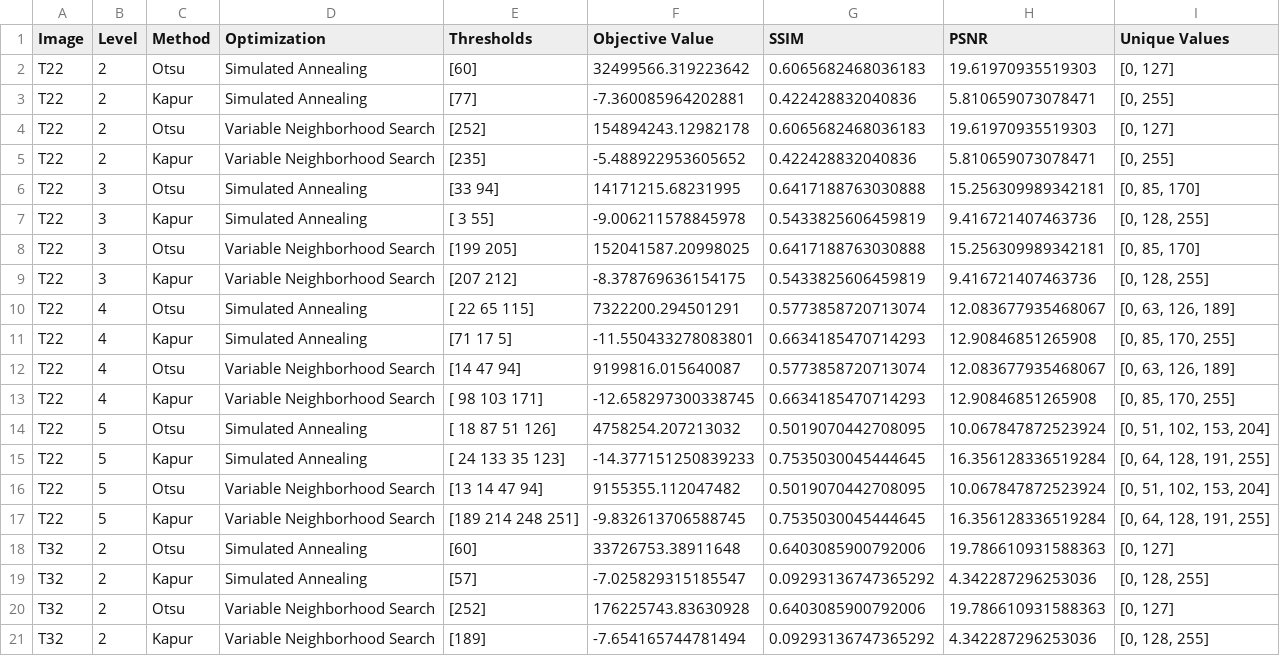
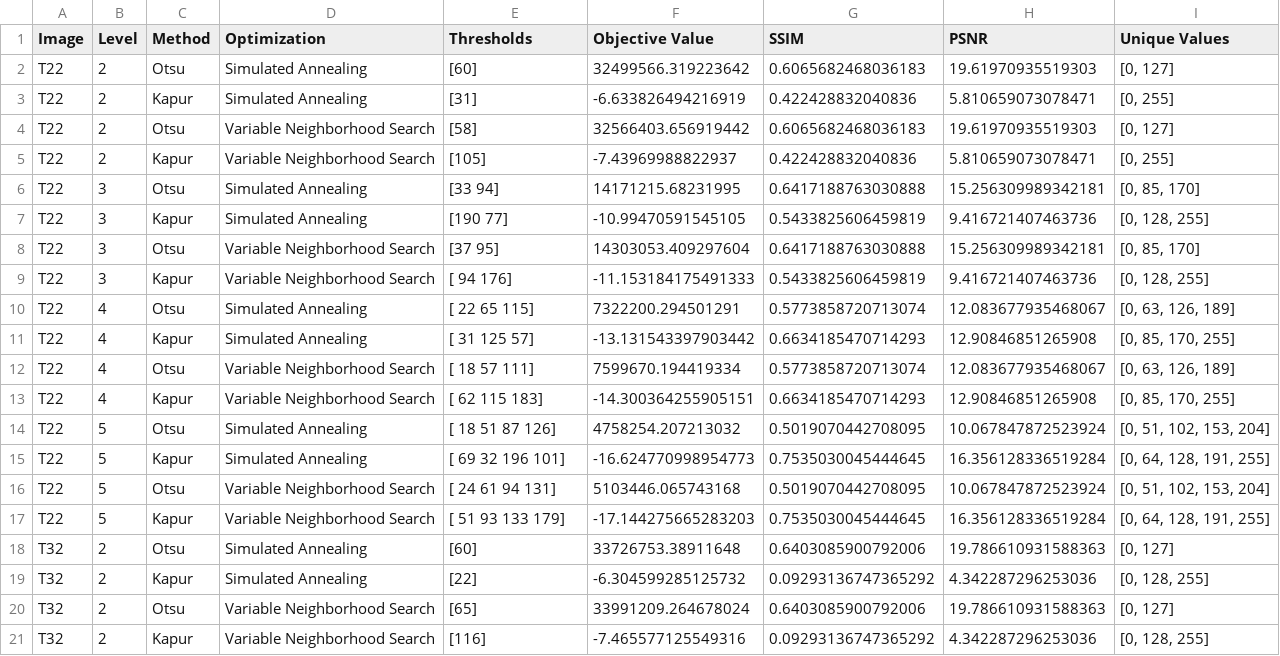
Before and after one commit to sean-sampson-tuks/COS791-Assignment2, a CSV file: processed_results.csv, drawn as a sheet; only a part is shown; the diff covers the shown part only.

Commit message:
feat: added logging for the thresholds of each image

```diff
--- a/processed_results.csv
+++ b/processed_results.csv
@@ -2,20 +2,20 @@ Image,Level,Method,Optimization,Thresholds,Objective Value,SSIM,PSNR,Unique Valu
 T22,2,Otsu,Simulated Annealing,[60],32499566.319223642,0.6065682468036183,19.61970935519303,"[0, 127]"
-T22,2,Kapur,Simulated Annealing,[77],-7.360085964202881,0.422428832040836,5.810659073078471,"[0, 255]"
-T22,2,Otsu,Variable Neighborhood Search,[252],154894243.12982178,0.6065682468036183,19.61970935519303,"[0, 127]"
-T22,2,Kapur,Variable Neighborhood Search,[235],-5.488922953605652,0.422428832040836,5.810659073078471,"[0, 255]"
+T22,2,Kapur,Simulated Annealing,[31],-6.633826494216919,0.422428832040836,5.810659073078471,"[0, 255]"
+T22,2,Otsu,Variable Neighborhood Search,[58],32566403.656919442,0.6065682468036183,19.61970935519303,"[0, 127]"
+T22,2,Kapur,Variable Neighborhood Search,[105],-7.43969988822937,0.422428832040836,5.810659073078471,"[0, 255]"
 T22,3,Otsu,Simulated Annealing,[33 94],14171215.68231995,0.6417188763030888,15.256309989342181,"[0, 85, 170]"
-T22,3,Kapur,Simulated Annealing,[ 3 55],-9.006211578845978,0.5433825606459819,9.416721407463736,"[0, 128, 255]"
-T22,3,Otsu,Variable Neighborhood Search,[199 205],152041587.20998025,0.6417188763030888,15.256309989342181,"[0, 85, 170]"
-T22,3,Kapur,Variable Neighborhood Search,[207 212],-8.378769636154175,0.5433825606459819,9.416721407463736,"[0, 128, 255]"
+T22,3,Kapur,Simulated Annealing,[190  77],-10.99470591545105,0.5433825606459819,9.416721407463736,"[0, 128, 255]"
+T22,3,Otsu,Variable Neighborhood Search,[37 95],14303053.409297604,0.6417188763030888,15.256309989342181,"[0, 85, 170]"
+T22,3,Kapur,Variable Neighborhood Search,[ 94 176],-11.153184175491333,0.5433825606459819,9.416721407463736,"[0, 128, 255]"
 T22,4,Otsu,Simulated Annealing,[ 22  65 115],7322200.294501291,0.5773858720713074,12.083677935468067,"[0, 63, 126, 189]"
-T22,4,Kapur,Simulated Annealing,[71 17  5],-11.550433278083801,0.6634185470714293,12.90846851265908,"[0, 85, 170, 255]"
-T22,4,Otsu,Variable Neighborhood Search,[14 47 94],9199816.015640087,0.5773858720713074,12.083677935468067,"[0, 63, 126, 189]"
-T22,4,Kapur,Variable Neighborhood Search,[ 98 103 171],-12.658297300338745,0.6634185470714293,12.90846851265908,"[0, 85, 170, 255]"
-T22,5,Otsu,Simulated Annealing,[ 18  87  51 126],4758254.207213032,0.5019070442708095,10.067847872523924,"[0, 51, 102, 153, 204]"
-T22,5,Kapur,Simulated Annealing,[ 24 133  35 123],-14.377151250839233,0.7535030045444645,16.356128336519284,"[0, 64, 128, 191, 255]"
-T22,5,Otsu,Variable Neighborhood Search,[13 14 47 94],9155355.112047482,0.5019070442708095,10.067847872523924,"[0, 51, 102, 153, 204]"
-T22,5,Kapur,Variable Neighborhood Search,[189 214 248 251],-9.832613706588745,0.7535030045444645,16.356128336519284,"[0, 64, 128, 191, 255]"
+T22,4,Kapur,Simulated Annealing,[ 31 125  57],-13.131543397903442,0.6634185470714293,12.90846851265908,"[0, 85, 170, 255]"
+T22,4,Otsu,Variable Neighborhood Search,[ 18  57 111],7599670.194419334,0.5773858720713074,12.083677935468067,"[0, 63, 126, 189]"
+T22,4,Kapur,Variable Neighborhood Search,[ 62 115 183],-14.300364255905151,0.6634185470714293,12.90846851265908,"[0, 85, 170, 255]"
+T22,5,Otsu,Simulated Annealing,[ 18  51  87 126],4758254.207213032,0.5019070442708095,10.067847872523924,"[0, 51, 102, 153, 204]"
+T22,5,Kapur,Simulated Annealing,[ 69  32 196 101],-16.624770998954773,0.7535030045444645,16.356128336519284,"[0, 64, 128, 191, 255]"
+T22,5,Otsu,Variable Neighborhood Search,[ 24  61  94 131],5103446.065743168,0.5019070442708095,10.067847872523924,"[0, 51, 102, 153, 204]"
+T22,5,Kapur,Variable Neighborhood Search,[ 51  93 133 179],-17.144275665283203,0.7535030045444645,16.356128336519284,"[0, 64, 128, 191, 255]"
 T32,2,Otsu,Simulated Annealing,[60],33726753.38911648,0.6403085900792006,19.786610931588363,"[0, 127]"
-T32,2,Kapur,Simulated Annealing,[57],-7.025829315185547,0.09293136747365292,4.342287296253036,"[0, 128, 255]"
-T32,2,Otsu,Variable Neighborhood Search,[252],176225743.83630928,0.6403085900792006,19.786610931588363,"[0, 127]"
-T32,2,Kapur,Variable Neighborhood Search,[189],-7.654165744781494,0.09293136747365292,4.342287296253036,"[0, 128, 255]"
+T32,2,Kapur,Simulated Annealing,[22],-6.304599285125732,0.09293136747365292,4.342287296253036,"[0, 128, 255]"
+T32,2,Otsu,Variable Neighborhood Search,[65],33991209.264678024,0.6403085900792006,19.786610931588363,"[0, 127]"
+T32,2,Kapur,Variable Neighborhood Search,[116],-7.465577125549316,0.09293136747365292,4.342287296253036,"[0, 128, 255]"
```
Also changed, not shown: 101 edited cells elsewhere in this file, 1 other file.
